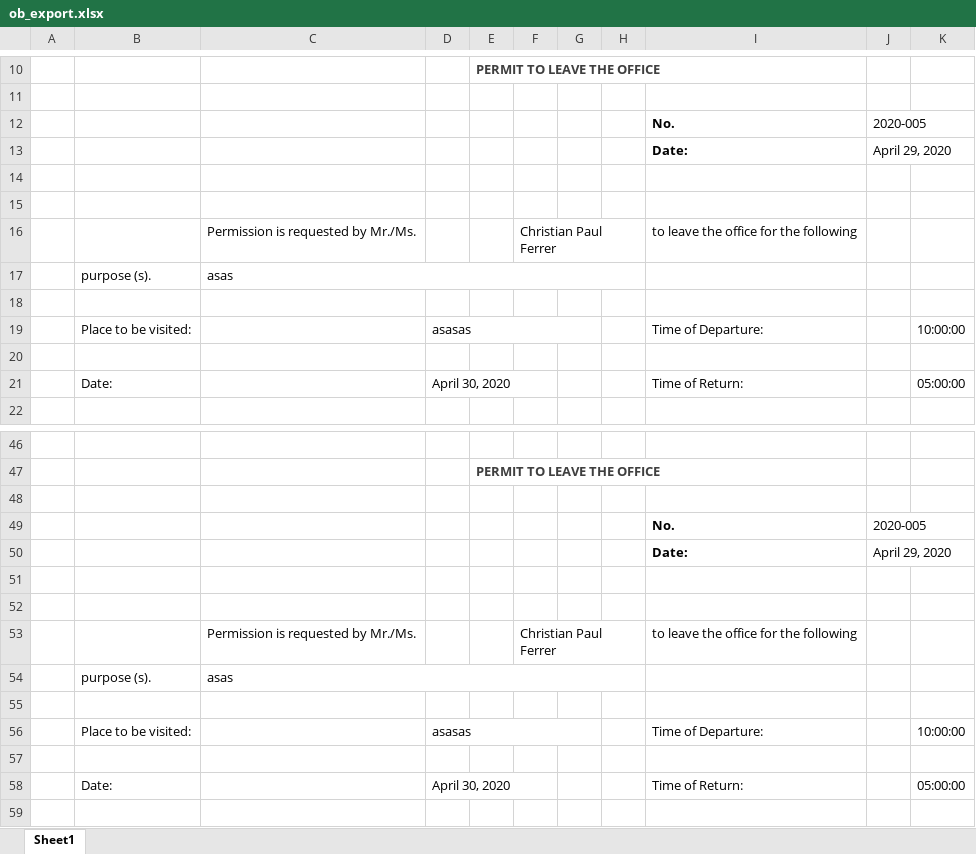
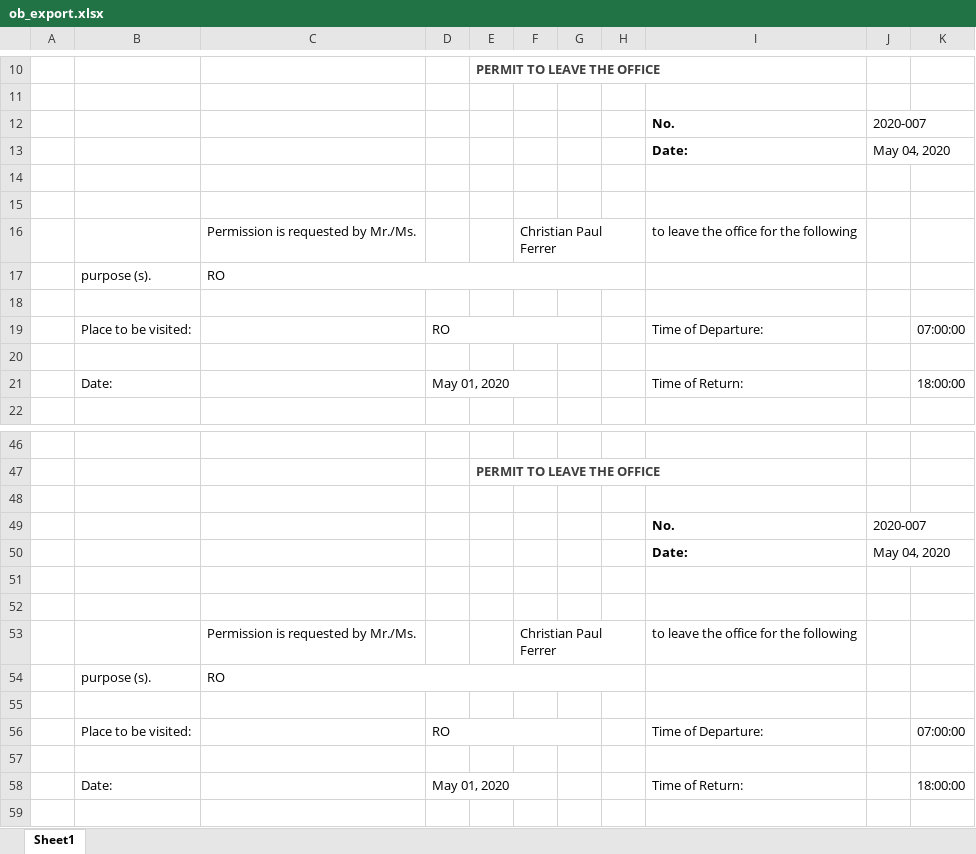
Before and after one commit to princezhian19/fas2020, an Excel workbook: ob_export.xlsx, sheet Sheet1, drawn as a sheet; only a part is shown, gaps mark what is left out; values as stored, in another font and other column widths than the file's, no borders; charts and pictures not drawn; the diff names each change by its address in the sheet, - before the commit and + after, or states it on an @@ line.

```diff
--- a/ob_export.xlsx (sheet Sheet1)
+++ b/ob_export.xlsx (sheet Sheet1)
-J12: 2020-005
+J12: 2020-007
-J13: April 29, 2020
+J13: May 04, 2020
-C17: asas
+C17: RO
-D19: asasas
+D19: RO
-K19: 10:00:00
+K19: 07:00:00
-D21: April 30, 2020
+D21: May 01, 2020
-K21: 05:00:00
+K21: 18:00:00
-J49: 2020-005
+J49: 2020-007
-J50: April 29, 2020
+J50: May 04, 2020
-C54: asas
+C54: RO
-D56: asasas
+D56: RO
-K56: 10:00:00
+K56: 07:00:00
-D58: April 30, 2020
+D58: May 01, 2020
-K58: 05:00:00
+K58: 18:00:00
```
Also changed, not shown: 2 other files.
